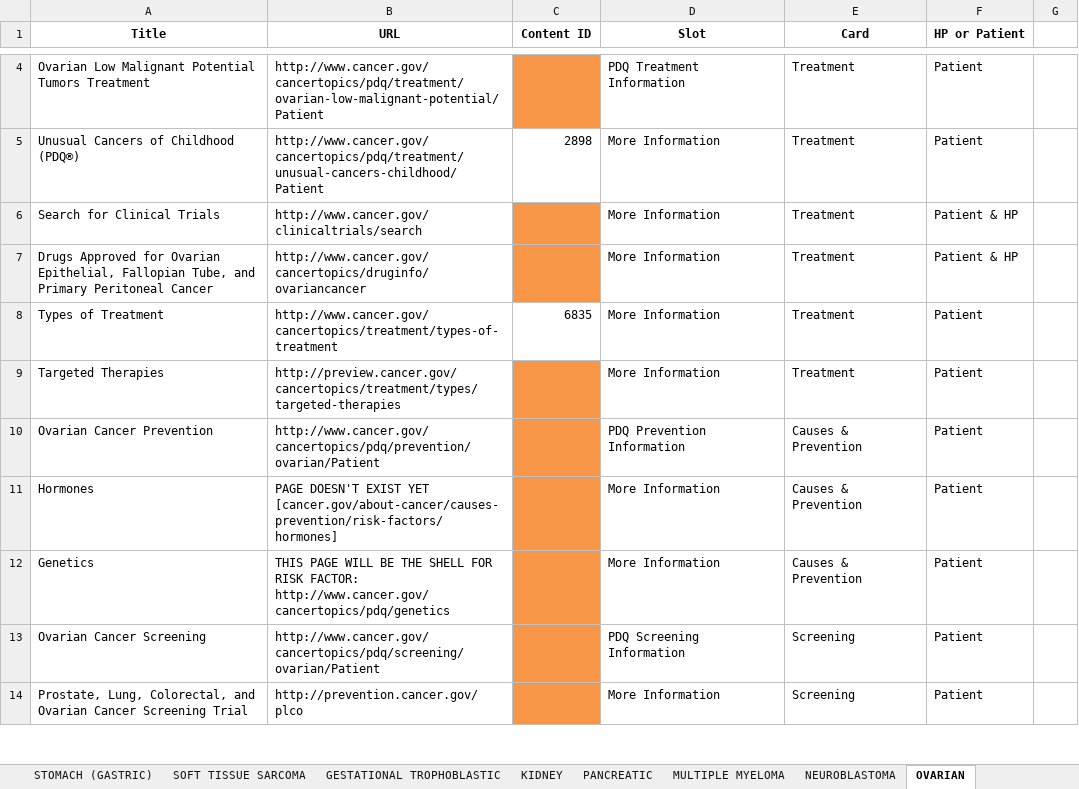
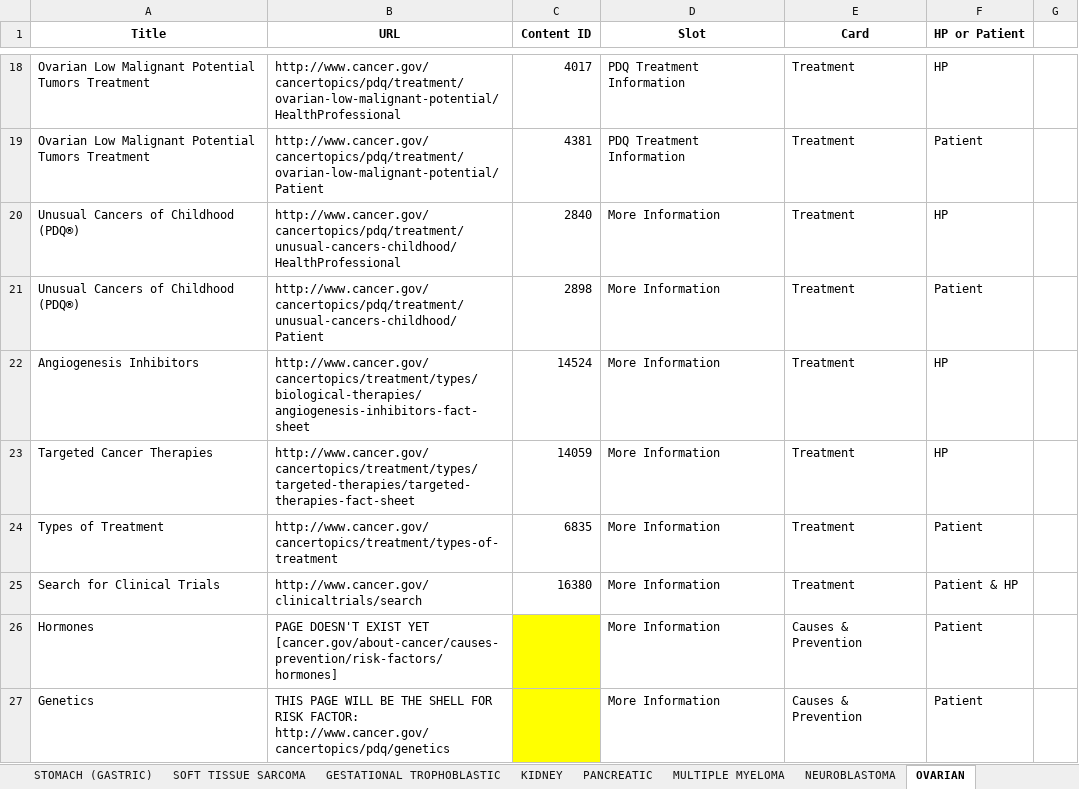
Before and after one commit to NCIOCPL/wcms-daisy, an Excel workbook: Daisy-xls/IA/CTHP-Cards.xlsx, sheet OVARIAN, drawn as a sheet; only a part is shown, gaps mark what is left out; values as stored, in another font and other column widths than the file's, no borders; removed rows and columns are numbered as before the commit, all else as after; the diff covers the shown part only; the diff names each change by its address in the sheet, - before the commit and + after, or states it on an @@ line.

```diff
--- a/Daisy-xls/IA/CTHP-Cards.xlsx (sheet OVARIAN)
+++ b/Daisy-xls/IA/CTHP-Cards.xlsx (sheet OVARIAN)
+row 18: Ovarian Low Malignant Potential Tumors Treatment | http://www.cancer.gov/cancertopics/pdq/treatment/ovarian-low-malignant-potential/HealthProfessional | 4017 | PDQ Treatment Information | Treatment | HP
-C19 (Content ID): (empty)
+C19 (Content ID): 4381
-C19 fill: #F79646
+C19 fill: none
@@ row 19 moved to row 20: Unusual Cancers of Childhood (PDQ®) @@
-row 6: Search for Clinical Trials | http://www.cancer.gov/clinicaltrials/search |  | More Information | Treatment | Patient & HP
-row 7: Drugs Approved for Ovarian Epithelial, Fallopian Tube, and Primary Peritoneal Cancer | http://www.cancer.gov/cancertopics/druginfo/ovariancancer |  | More Information | Treatment | Patient & HP
+row 22: Angiogenesis Inhibitors | http://www.cancer.gov/cancertopics/treatment/types/biological-therapies/angiogenesis-inhibitors-fact-sheet | 14524 | More Information | Treatment | HP
+row 23: Targeted Cancer Therapies | http://www.cancer.gov/cancertopics/treatment/types/targeted-therapies/targeted-therapies-fact-sheet | 14059 | More Information | Treatment | HP
-row 9: Targeted Therapies | http://preview.cancer.gov/cancertopics/treatment/types/targeted-therapies |  | More Information | Treatment | Patient
-row 10: Ovarian Cancer Prevention | http://www.cancer.gov/cancertopics/pdq/prevention/ovarian/Patient |  | PDQ Prevention Information | Causes & Prevention | Patient
+row 25: Search for Clinical Trials | http://www.cancer.gov/clinicaltrials/search | 16380 | More Information | Treatment | Patient & HP
-C26:C27 fill: #F79646
+C26:C27 fill: #FFFF00
-row 13: Ovarian Cancer Screening | http://www.cancer.gov/cancertopics/pdq/screening/ovarian/Patient |  | PDQ Screening Information | Screening | Patient
@@ row 14 moved to row 2: Prostate, Lung, Colorectal, and Ovarian … @@
```
Also changed, not shown: 11 added rows, 10 removed rows, 2 moved rows, 2 edited cells and cell formats elsewhere in this sheet, sheet SOFT TISSUE SARCOMA, sheet STOMACH (GASTRIC), sheet NEUROBLASTOMA, sheet PANCREATIC, sheet MULTIPLE MYELOMA, sheet GESTATIONAL TROPHOBLASTIC, 27 more sheets.
